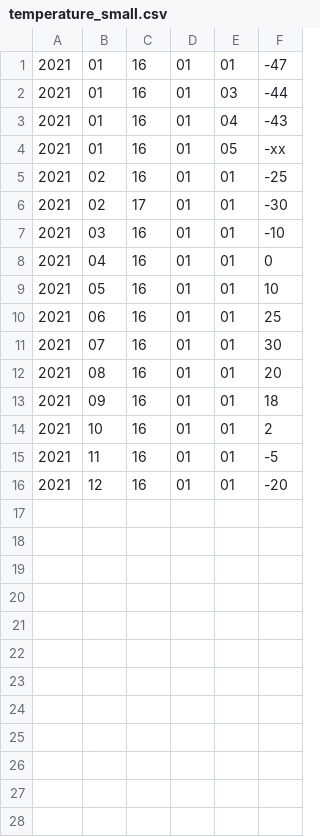
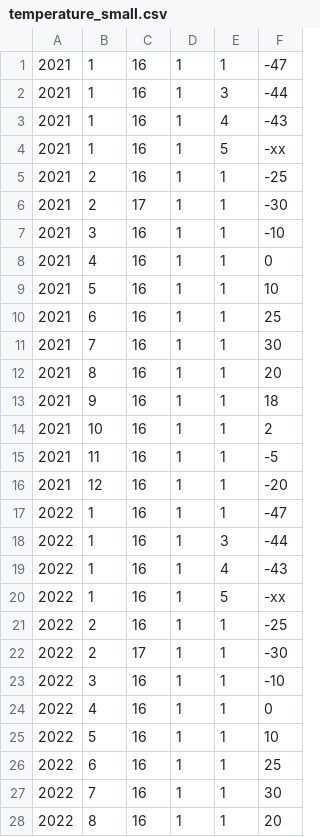
Before and after one commit to Dmitriy-Inyakhin/Development_of_smart_devices, a CSV file: KursWork_20251222/Temp_info/temperature_small.csv, drawn as a sheet; only a part is shown; the diff covers the shown part only.

```diff
--- a/KursWork_20251222/Temp_info/temperature_small.csv
+++ b/KursWork_20251222/Temp_info/temperature_small.csv
@@ -1,16 +1,28 @@
-2021;01;16;01;01;-47
-2021;01;16;01;03;-44
-2021;01;16;01;04;-43
-2021;01;16;01;05;-xx
-2021;02;16;01;01;-25
-2021;02;17;01;01;-30
-2021;03;16;01;01;-10
-2021;04;16;01;01;0
-2021;05;16;01;01;10
-2021;06;16;01;01;25
-2021;07;16;01;01;30
-2021;08;16;01;01;20
-2021;09;16;01;01;18
-2021;10;16;01;01;2
-2021;11;16;01;01;-5
-2021;12;16;01;01;-20
+2021;1;16;1;1;-47
+2021;1;16;1;3;-44
+2021;1;16;1;4;-43
+2021;1;16;1;5;-xx
+2021;2;16;1;1;-25
+2021;2;17;1;1;-30
+2021;3;16;1;1;-10
+2021;4;16;1;1;0
+2021;5;16;1;1;10
+2021;6;16;1;1;25
+2021;7;16;1;1;30
+2021;8;16;1;1;20
+2021;9;16;1;1;18
+2021;10;16;1;1;2
+2021;11;16;1;1;-5
+2021;12;16;1;1;-20
+2022;1;16;1;1;-47
+2022;1;16;1;3;-44
+2022;1;16;1;4;-43
+2022;1;16;1;5;-xx
+2022;2;16;1;1;-25
+2022;2;17;1;1;-30
+2022;3;16;1;1;-10
+2022;4;16;1;1;0
+2022;5;16;1;1;10
+2022;6;16;1;1;25
+2022;7;16;1;1;30
+2022;8;16;1;1;20
```
Also changed, not shown: 4 added rows elsewhere in this file, 11 other files.
